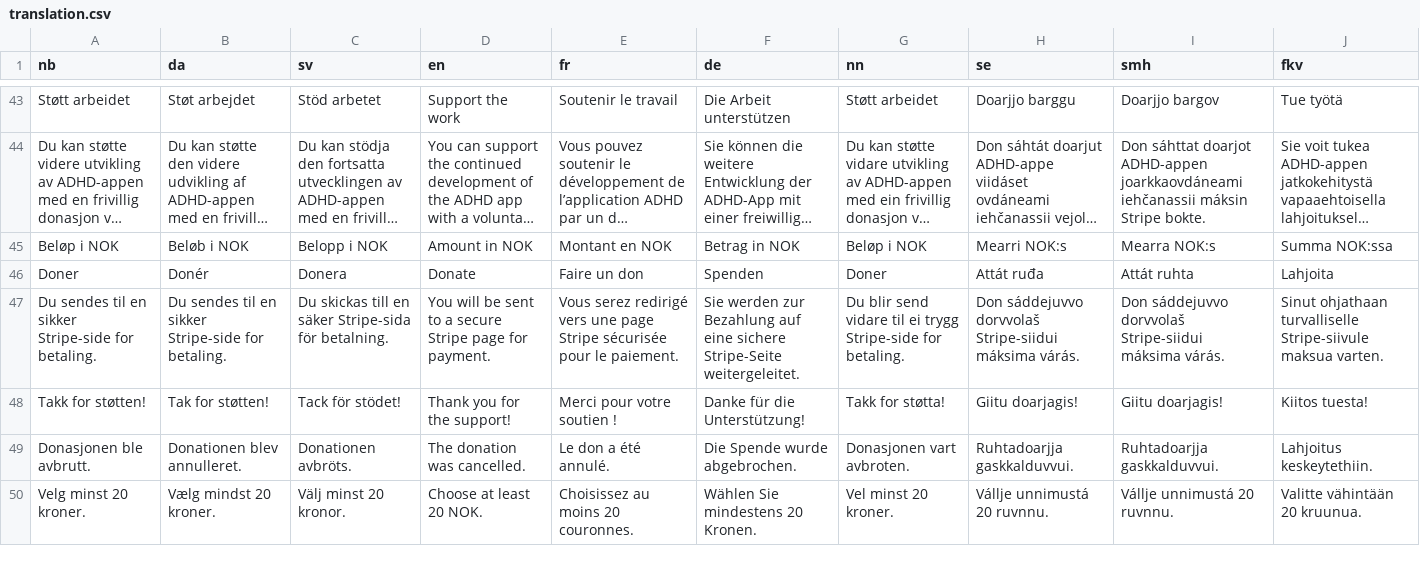
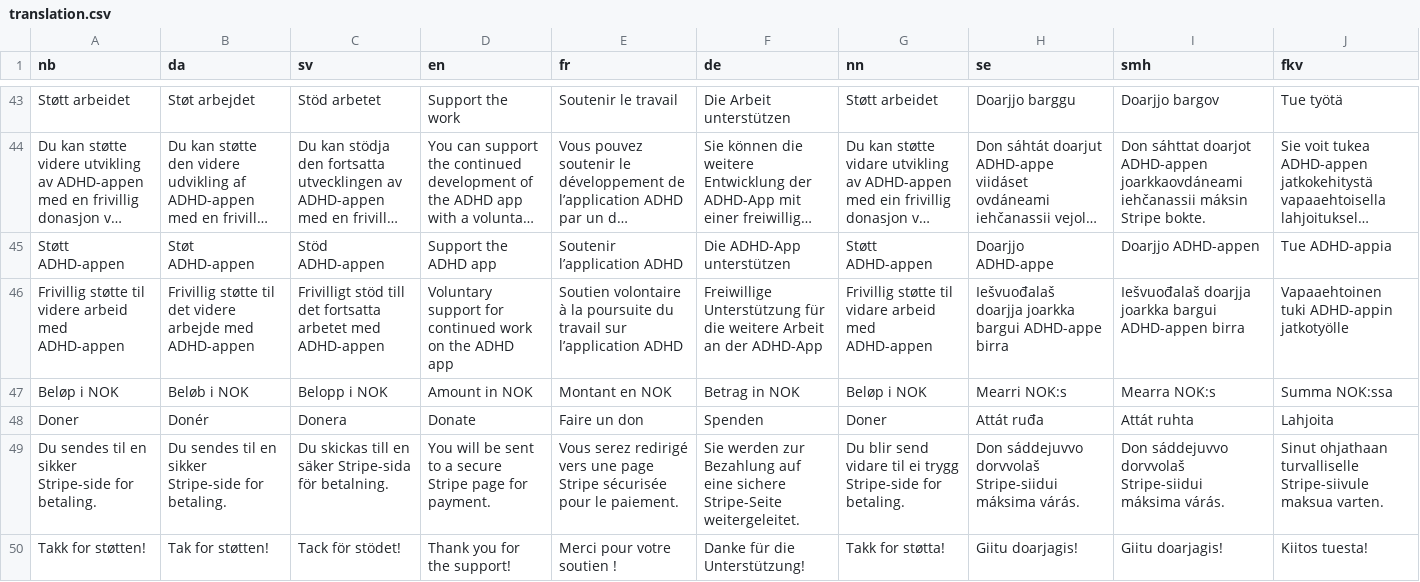
Before and after one commit to rolfmblindgren/adhd-test, a CSV file: content/translations/translation.csv, drawn as a sheet; only a part is shown, gaps mark what is left out; the shorter side is filled out with more unchanged rows; long unchanged cells end in …; the diff names each change by its address in the sheet, - before the commit and + after, or states it on an @@ line.

```diff
--- a/content/translations/translation.csv
+++ b/content/translations/translation.csv
+row 45: Støtt ADHD-appen | Støt ADHD-appen | Stöd ADHD-appen | Support the ADHD app | Soutenir l’application ADHD | Die ADHD-App unterstützen | Støtt ADHD-appen | Doarjjo ADHD-appe | Doarjjo ADHD-appen | Tue ADHD-appia
+row 46: Frivillig støtte til videre arbeid med ADHD-appen | Frivillig støtte til det videre arbejde med ADHD-appen | Frivilligt stöd till det fortsatta arbetet med ADHD-appen | Voluntary support for continued work on the ADHD app | Soutien volontaire à la poursuite du travail sur l’application ADHD | Freiwillige Unterstützung für die weitere Arbeit an der ADHD-App | Frivillig støtte til vidare arbeid med ADHD-appen | Iešvuođalaš doarjja joarkka bargui ADHD-appe birra | Iešvuođalaš doarjja joarkka bargui ADHD-appen birra | Vapaaehtoinen tuki ADHD-appin jatkotyölle
```
Also changed, not shown: 1 other file.
